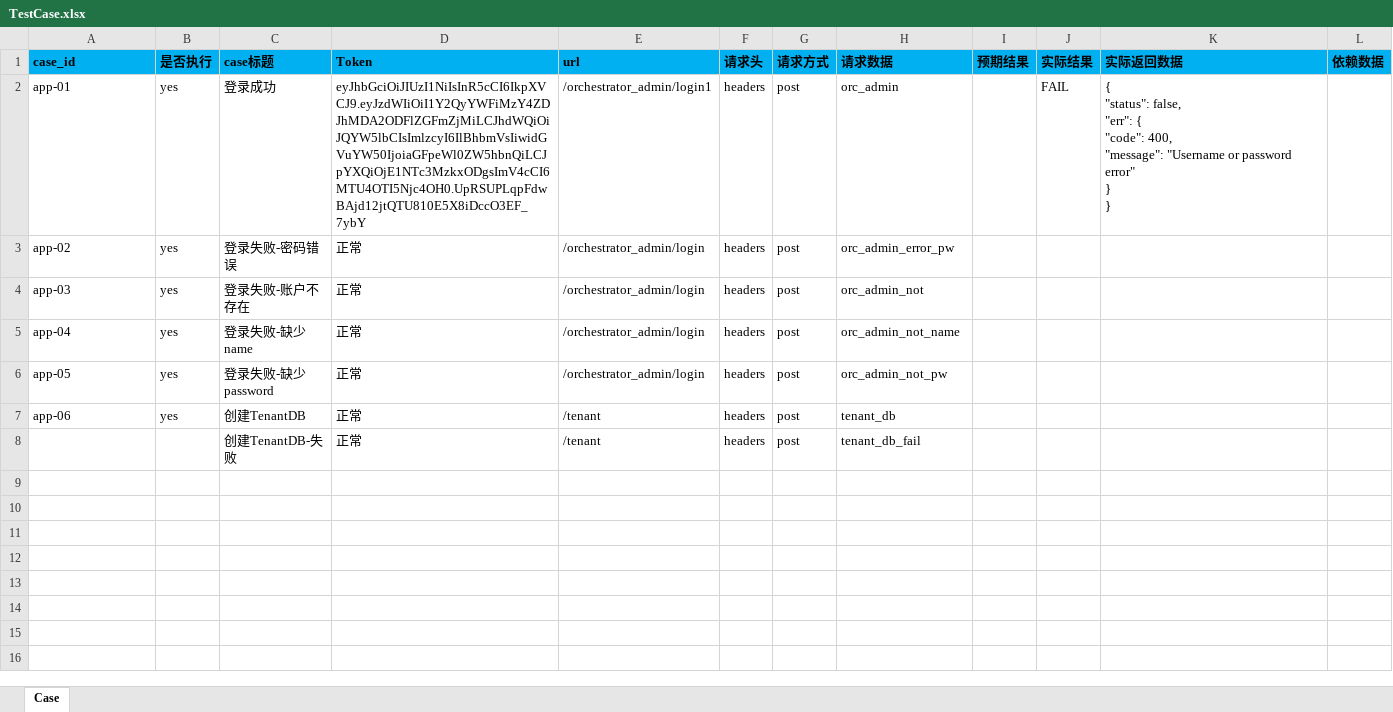
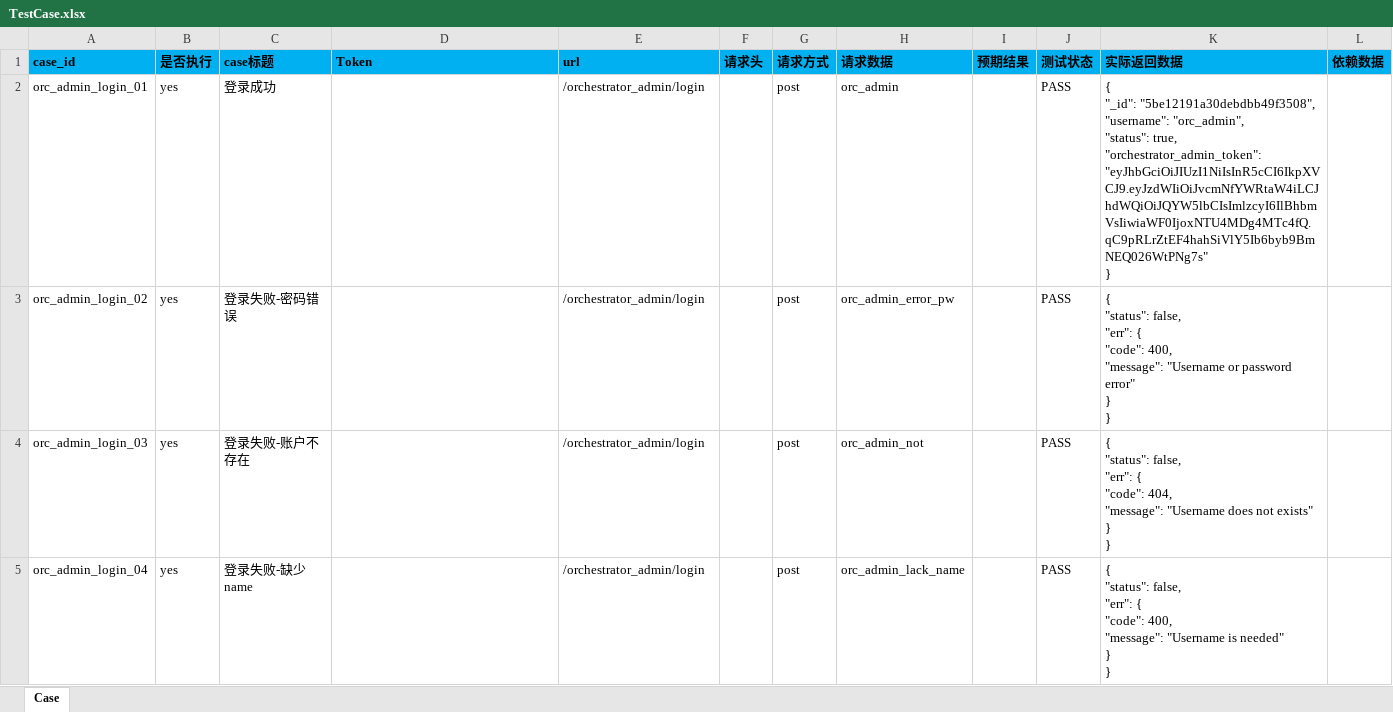
Before and after one commit to guohaiyi/poppy, an Excel workbook: testDataFile/TestCase.xlsx, sheet Case, drawn as a sheet; only a part is shown; values as stored, in another font and other column widths than the file's, no borders; removed rows and columns are numbered as before the commit, all else as after; ↵ is a line break in a cell; the diff covers the shown part only; the diff names each change by its address in the sheet, - before the commit and + after, or states it on an @@ line.

```diff
--- a/testDataFile/TestCase.xlsx (sheet Case)
+++ b/testDataFile/TestCase.xlsx (sheet Case)
-J1: 实际结果
+J1: 测试状态
-A2 (case_id): app-01
+A2 (case_id): orc_admin_login_01
-D2 (Token): eyJhbGciOiJIUzI1NiIsInR5cCI6IkpXVCJ9.eyJzdWIiOiI1Y2QyYWFiMzY4ZDJhMDA2ODFlZGFmZjMiLCJhdWQiOiJQYW5lbCIsImlzcyI6IlBhbmVsIiwidGVuYW50IjoiaGFpeWl0ZW5hbnQiLCJpYXQiOjE1NTc3MzkxODgsImV4cCI6MTU4OTI5Njc4OH0.UpRSUPLqpFdwBAjd12jtQTU810E5X8iDccO3EF_7ybY
+D2 (Token): (empty)
-E2 (url): /orchestrator_admin/login1
+E2 (url): /orchestrator_admin/login
-F2:F4 (请求头): headers
+F2:F4 (请求头): (empty)
-J2 (测试状态): FAIL
+J2 (测试状态): PASS
-K2 (实际返回数据): { ↵ "status": false, ↵ "err": { ↵ "code": 400, ↵ "message": "Username or password error" ↵ } ↵ }
+K2 (实际返回数据): { ↵ "_id": "5be12191a30debdbb49f3508", ↵ "username": "orc_admin", ↵ "status": true, ↵ "orchestrator_admin_token": "eyJhbGciOiJIUzI1NiIsInR5cCI6IkpXVCJ9.eyJzdWIiOiJvcmNfYWRtaW4iLCJhdWQiOiJQYW5lbCIsImlzcyI6IlBhbmVsIiwiaWF0IjoxNTU4MDg4MTc4fQ.qC9pRLrZtEF4hahSiVlY5Ib6byb9BmNEQ026WtPNg7s" ↵ }
-A3 (case_id): app-02
+A3 (case_id): orc_admin_login_02
-D3:D4 (Token): 正常
+D3:D4 (Token): (empty)
-J3:J4 (测试状态): (empty)
+J3:J4 (测试状态): PASS
-K3 (实际返回数据): (empty)
+K3 (实际返回数据): { ↵ "status": false, ↵ "err": { ↵ "code": 400, ↵ "message": "Username or password error" ↵ } ↵ }
-A4 (case_id): app-03
+A4 (case_id): orc_admin_login_03
-K4 (实际返回数据): (empty)
+K4 (实际返回数据): { ↵ "status": false, ↵ "err": { ↵ "code": 404, ↵ "message": "Username does not exists" ↵ } ↵ }
-row 5: app-04 | yes | 登录失败-缺少name | 正常 | /orchestrator_admin/login | headers | post | orc_admin_not_name
-row 6: app-05 | yes | 登录失败-缺少password | 正常 | /orchestrator_admin/login | headers | post | orc_admin_not_pw
-row 7: app-06 | yes | 创建TenantDB | 正常 | /tenant | headers | post | tenant_db
-row 8:  |  | 创建TenantDB-失败 | 正常 | /tenant | headers | post | tenant_db_fail
+row 5: orc_admin_login_04 | yes | 登录失败-缺少name |  | /orchestrator_admin/login |  | post | orc_admin_lack_name |  | PASS | { ↵ "status": false, ↵ "err": { ↵ "code": 400, ↵ "message": "Username is needed" ↵ } ↵ }
```
Also changed, not shown: 7 added rows elsewhere in this sheet, 36 other files.
